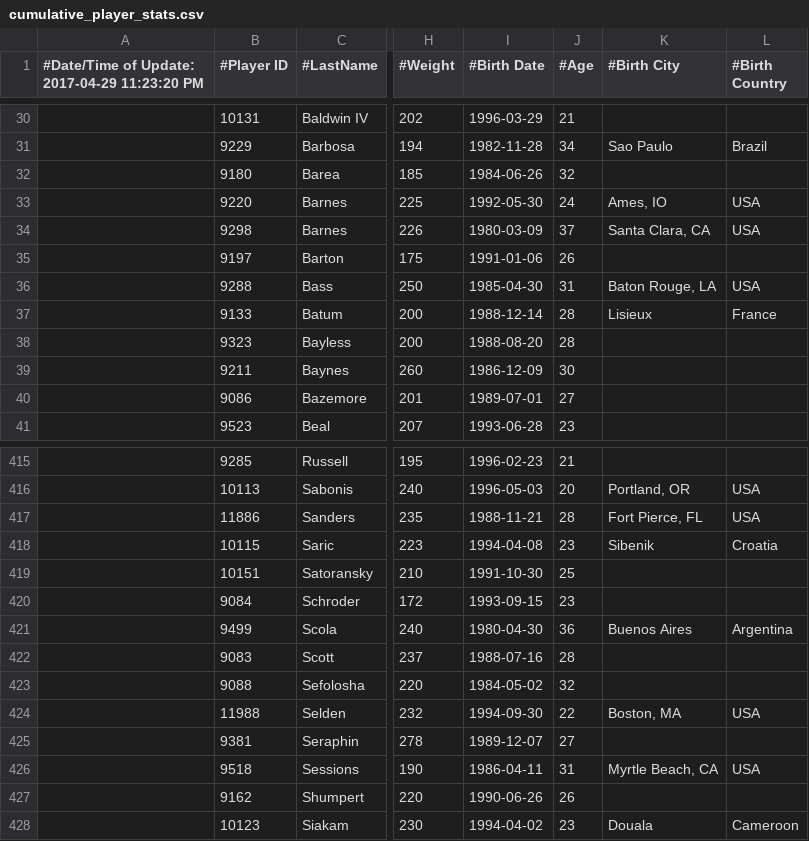
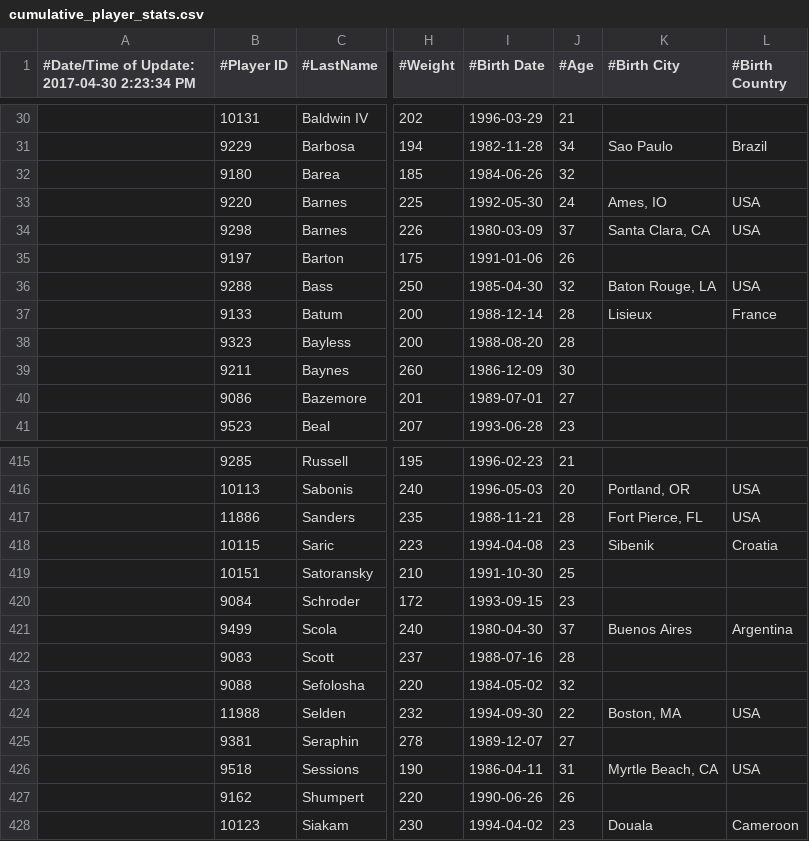
Before and after one commit to EddieYT/WebSportsFeed, a CSV file: src/main/resources/cumulative_player_stats.csv, drawn as a sheet; only a part is shown, gaps mark what is left out; the diff names each change by its address in the sheet, - before the commit and + after, or states it on an @@ line.

```diff
--- a/src/main/resources/cumulative_player_stats.csv
+++ b/src/main/resources/cumulative_player_stats.csv
-A1: #Date/Time of Update: 2017-04-29 11:23:20 PM
+A1: #Date/Time of Update: 2017-04-30 2:23:34 PM
-J36 (#Age): 31
+J36 (#Age): 32
-J421 (#Age): 36
+J421 (#Age): 37
```
Also changed, not shown: build/resources/main/cumulative_player_stats.csv, build/resources/main/full_game_schedule.csv, 17 other files.
